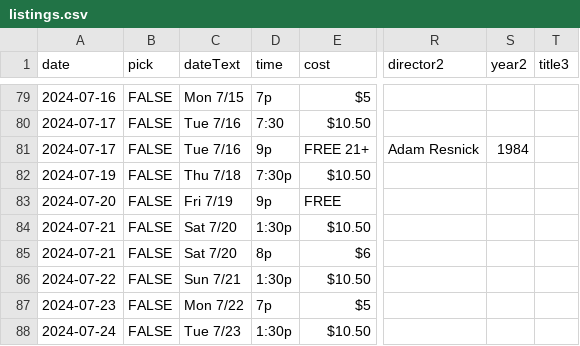
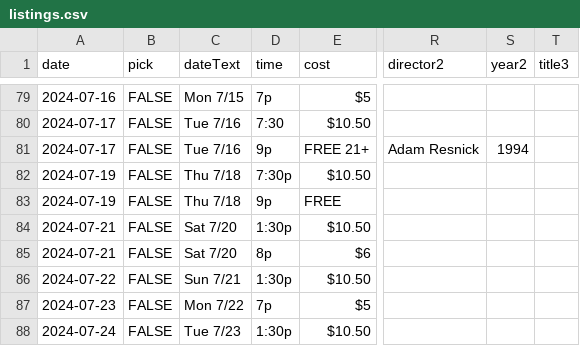
Before and after one commit to ypsijav/ypsijav.github.io, a CSV file: listings.csv, drawn as a sheet; only a part is shown, gaps mark what is left out; the diff names each change by its address in the sheet, - before the commit and + after, or states it on an @@ line.

Commit message:
Add files via upload

```diff
--- a/listings.csv
+++ b/listings.csv
-S81 (year2): 1984
+S81 (year2): 1994
-A83 (date): 2024-07-20
+A83 (date): 2024-07-19
-C83 (dateText): Fri 7/19
+C83 (dateText): Thu 7/18
```
